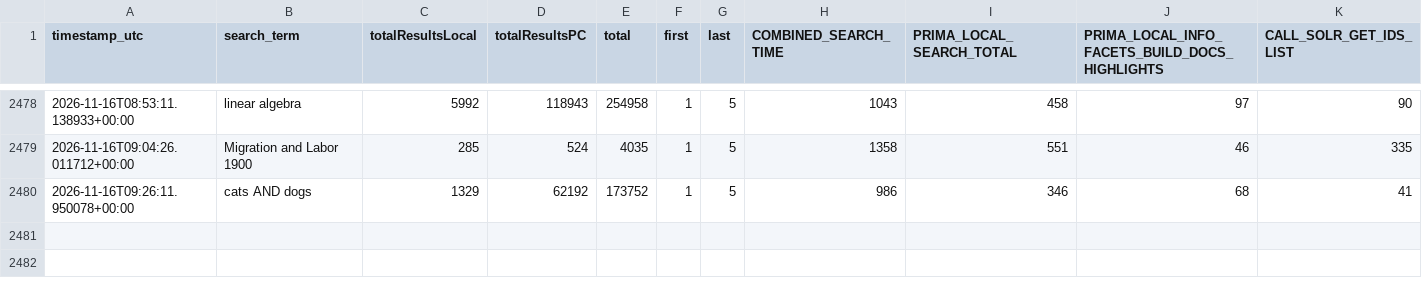
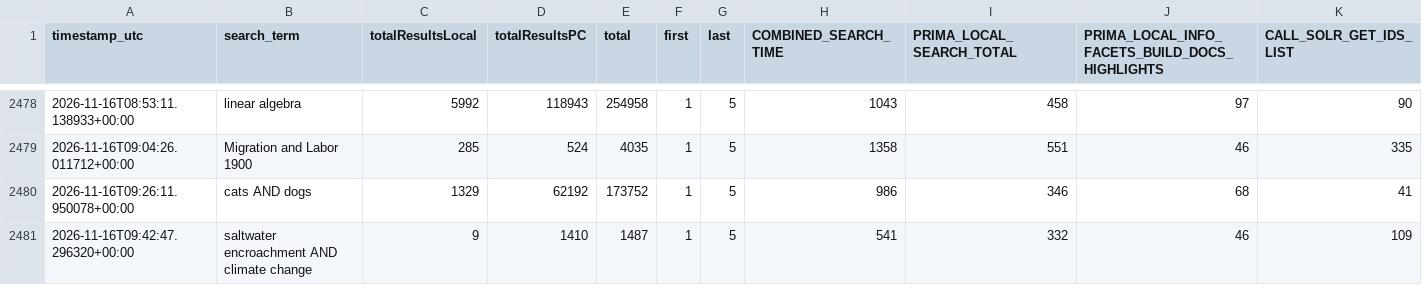
Before and after one commit to bradley-benjamin26/primo-performance-tracker, a CSV file: data/performance_log.csv, drawn as a sheet; only a part is shown, gaps mark what is left out; rows hold the shown columns only; the diff names each change by its address in the sheet, - before the commit and + after, or states it on an @@ line.

```diff
--- a/data/performance_log.csv
+++ b/data/performance_log.csv
+row 2481: 2026-11-16T09:42:47.296320+00:00 | saltwater encroachment AND climate change | 9 | 1410 | 1487 | 1 | 5 | 541 | 332 | 46 | 109
```
Also changed, not shown: 1 other file.
